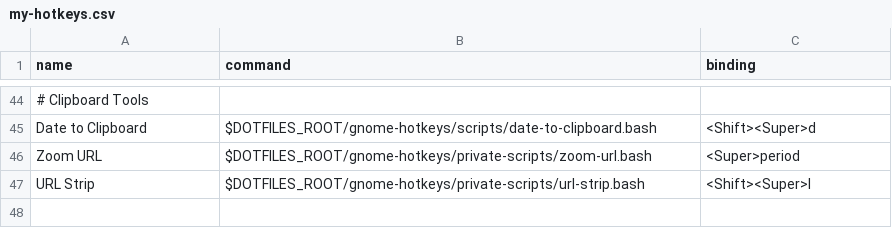
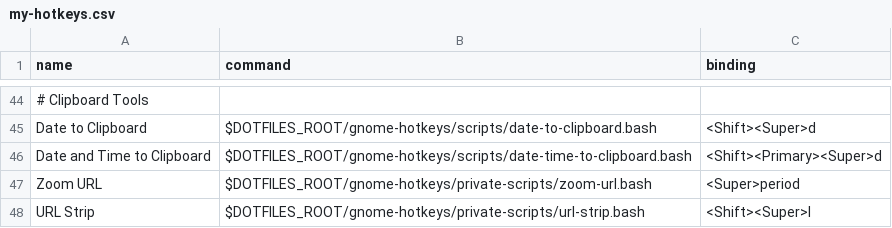
Before and after one commit to fishberg/dotfiles, a CSV file: gnome-hotkeys/configs/my-hotkeys.csv, drawn as a sheet; only a part is shown, gaps mark what is left out; the diff names each change by its address in the sheet, - before the commit and + after, or states it on an @@ line.

Commit message:
added date and time hotkey

```diff
--- a/gnome-hotkeys/configs/my-hotkeys.csv
+++ b/gnome-hotkeys/configs/my-hotkeys.csv
+row 46: Date and Time to Clipboard | $DOTFILES_ROOT/gnome-hotkeys/scripts/date-time-to-clipboard.bash | <Shift><Primary><Super>d
```
Also changed, not shown: 1 other file.
